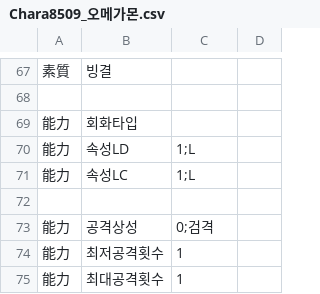
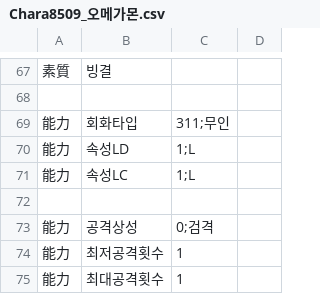
Before and after one commit to GhoulAdmiral/DigiMegaten, a CSV file: Digimon/Chara8509_오메가몬.csv, drawn as a sheet; only a part is shown, gaps mark what is left out; the diff covers the shown part only.

```diff
--- a/Digimon/Chara8509_오메가몬.csv
+++ b/Digimon/Chara8509_오메가몬.csv
@@ -68,3 +68,3 @@
 
-能力,회화타입,
+能力,회화타입,311;무인
 能力,속성LD,1;L
```
Also changed, not shown: 14 edited cells elsewhere in this file.
